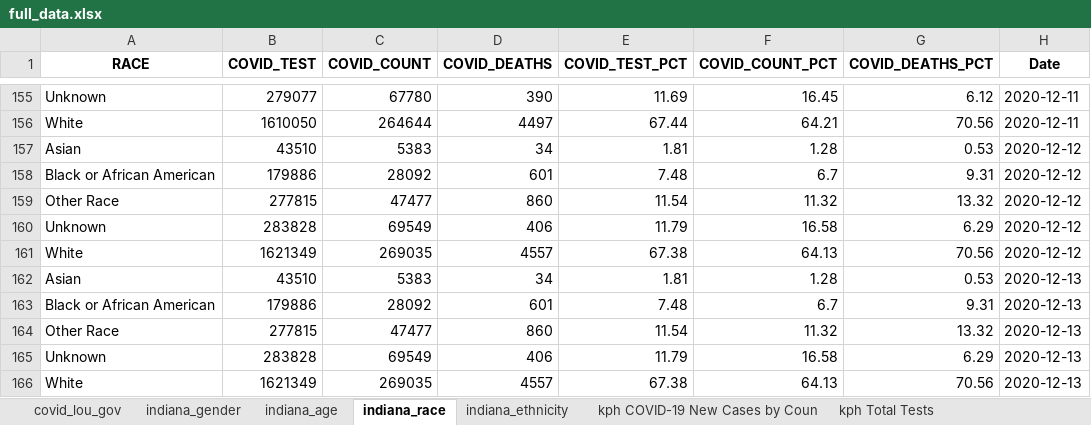
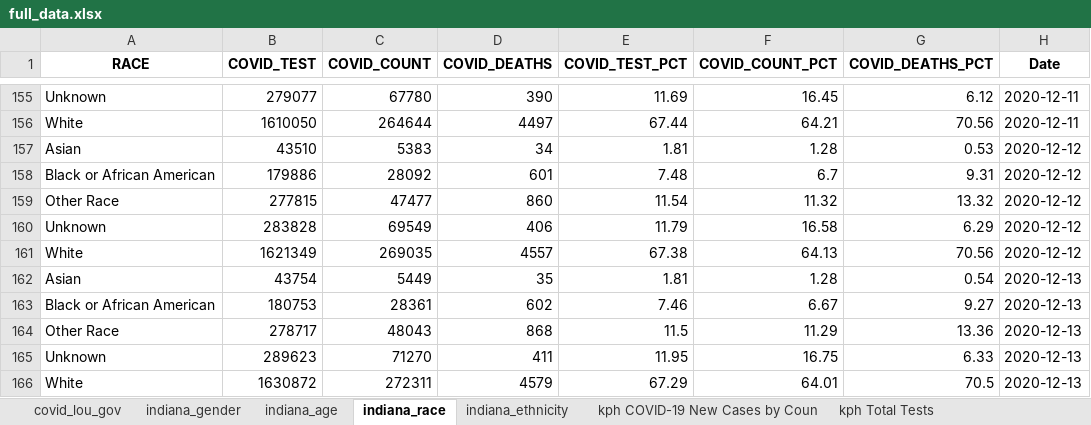
Before and after one commit to edjanalytics/covid-sot-data, an Excel workbook: full_data.xlsx, sheet indiana_race, drawn as a sheet; only a part is shown, gaps mark what is left out; values as stored, in another font and other column widths than the file's, no borders; removed rows and columns are numbered as before the commit, all else as after; the diff names each change by its address in the sheet, - before the commit and + after, or states it on an @@ line.

```diff
--- a/full_data.xlsx (sheet indiana_race)
+++ b/full_data.xlsx (sheet indiana_race)
-B162 (COVID_TEST): 43510
+B162 (COVID_TEST): 43754
-C162 (COVID_COUNT): 5383
+C162 (COVID_COUNT): 5449
-D162 (COVID_DEATHS): 34
+D162 (COVID_DEATHS): 35
-G162 (COVID_DEATHS_PCT): 0.53
+G162 (COVID_DEATHS_PCT): 0.54
-row 163: Black or African American | 179886 | 28092 | 601 | 7.48 | 6.7 | 9.31 | 2020-12-13
-row 164: Other Race | 277815 | 47477 | 860 | 11.54 | 11.32 | 13.32 | 2020-12-13
-row 165: Unknown | 283828 | 69549 | 406 | 11.79 | 16.58 | 6.29 | 2020-12-13
-row 166: White | 1621349 | 269035 | 4557 | 67.38 | 64.13 | 70.56 | 2020-12-13
+row 163: Black or African American | 180753 | 28361 | 602 | 7.46 | 6.67 | 9.27 | 2020-12-13
+row 164: Other Race | 278717 | 48043 | 868 | 11.5 | 11.29 | 13.36 | 2020-12-13
+row 165: Unknown | 289623 | 71270 | 411 | 11.95 | 16.75 | 6.33 | 2020-12-13
+row 166: White | 1630872 | 272311 | 4579 | 67.29 | 64.01 | 70.5 | 2020-12-13
```
Also changed, not shown: sheet indiana_age, sheet indiana_ethnicity, sheet indiana_gender.
